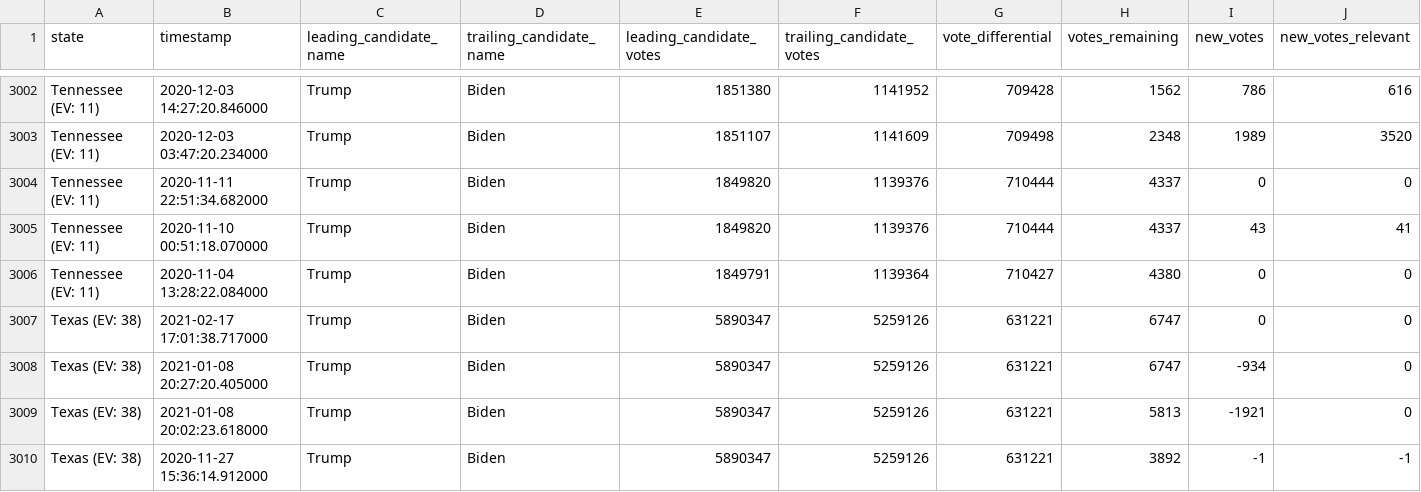
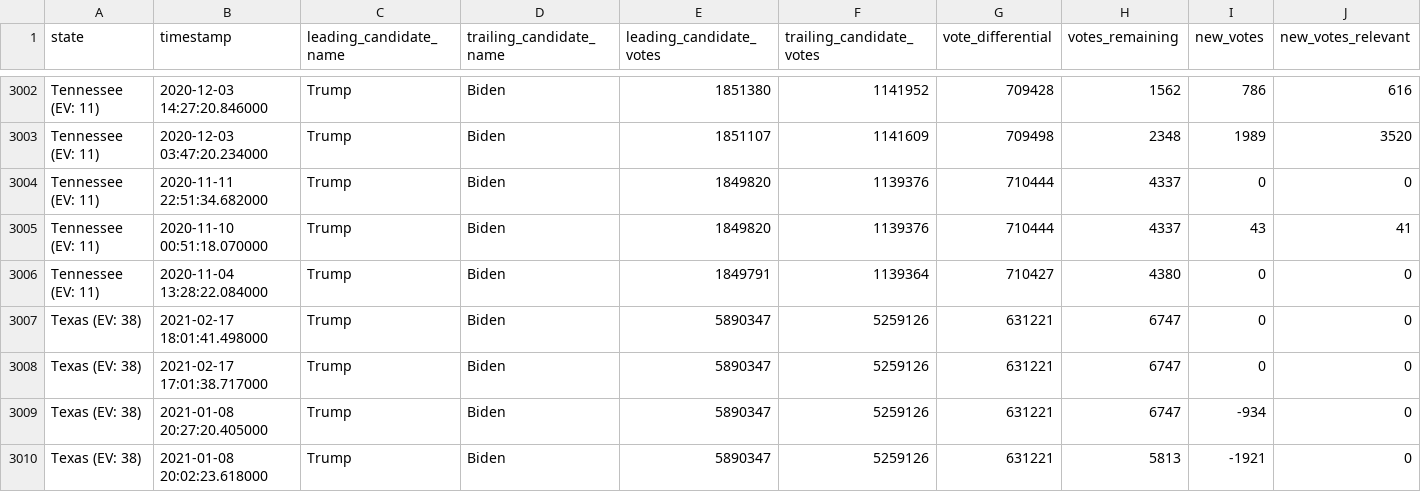
Before and after one commit to carlesm/nyt-2020-election-scraper, a CSV file: all-state-changes.csv, drawn as a sheet; only a part is shown, gaps mark what is left out; the shorter side is filled out with more unchanged rows; rows hold the shown columns only; the diff names each change by its address in the sheet, - before the commit and + after, or states it on an @@ line.

```diff
--- a/all-state-changes.csv
+++ b/all-state-changes.csv
+row 3007: Texas (EV: 38) | 2021-02-17 18:01:41.498000 | Trump | Biden | 5890347 | 5259126 | 631221 | 6747 | 0 | 0
```
Also changed, not shown: 6 other files.
